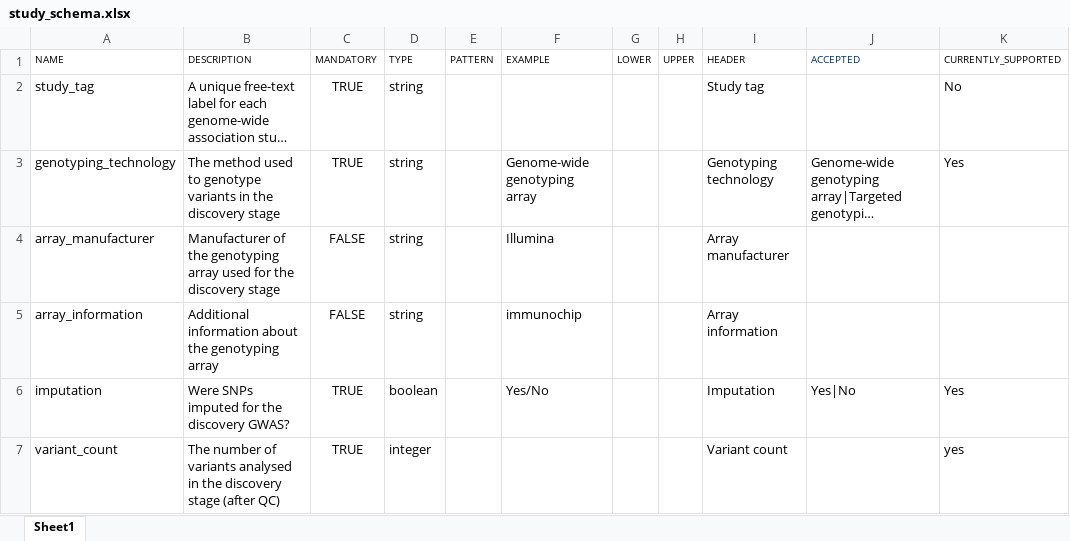
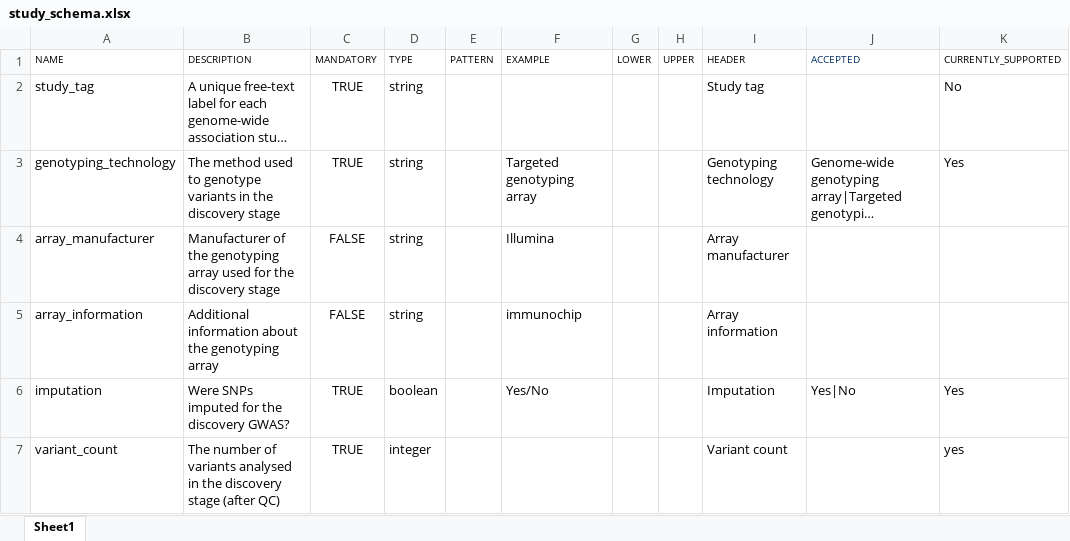
Before and after one commit to EBISPOT/gwas-template-services, an Excel workbook: schema_definitions/study_schema.xlsx, sheet Sheet1, drawn as a sheet; only a part is shown; long unchanged cells end in …; values as stored, in another font and other column widths than the file's, no borders; the diff names each change by its address in the sheet, - before the commit and + after, or states it on an @@ line.

```diff
--- a/schema_definitions/study_schema.xlsx (sheet Sheet1)
+++ b/schema_definitions/study_schema.xlsx (sheet Sheet1)
-F3 (EXAMPLE): Genome-wide genotyping array
+F3 (EXAMPLE): Targeted genotyping array
```
Also changed, not shown: 7 other files.
